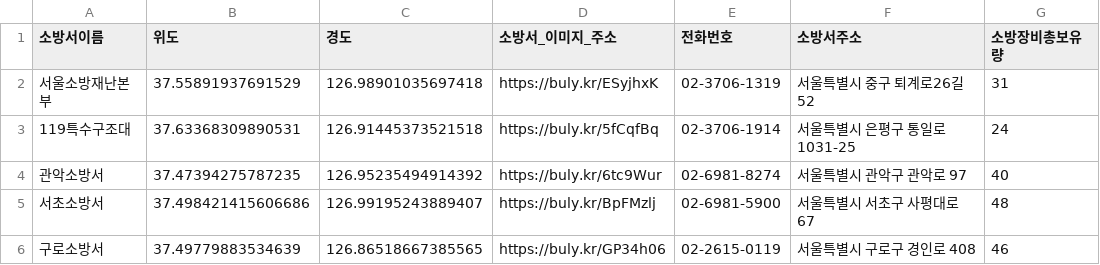
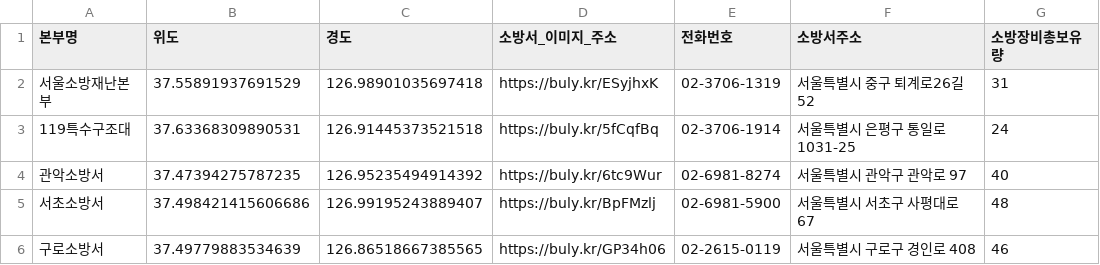
Before and after one commit to JanMatny327/bigData_congress, a CSV file: pages/seoul_119_data.csv, drawn as a sheet; only a part is shown.

Commit message:
Update seoul_119_data.csv

```diff
--- a/pages/seoul_119_data.csv
+++ b/pages/seoul_119_data.csv
@@ -1,2 +1,2 @@
-소방서이름 ,위도,경도,소방서_이미지_주소,전화번호,소방서주소,소방장비총보유량
+본부명 ,위도,경도,소방서_이미지_주소,전화번호,소방서주소,소방장비총보유량
 서울소방재난본부,37.55891937691529,126.98901035697418,https://buly.kr/ESyjhxK,02-3706-1319,서울특별시 중구 퇴계로26길 52,31
```
